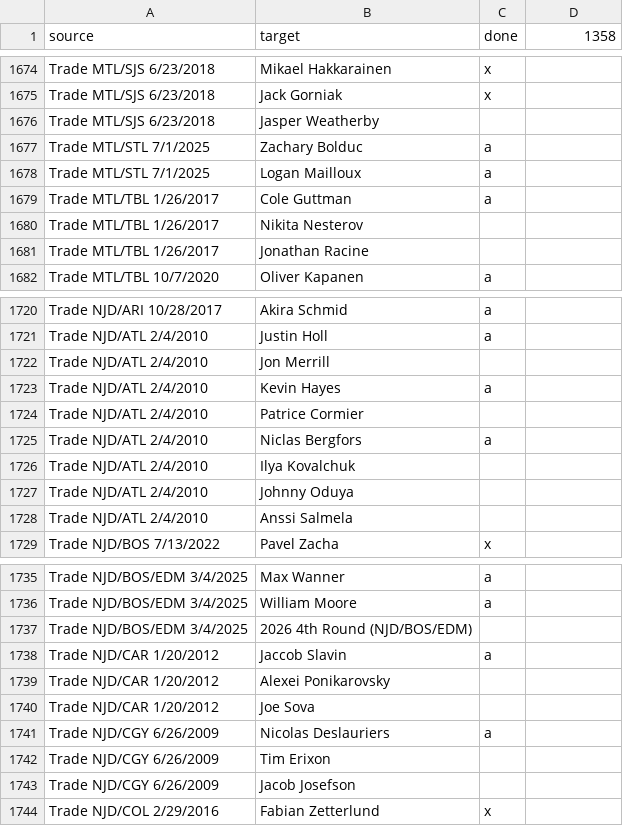
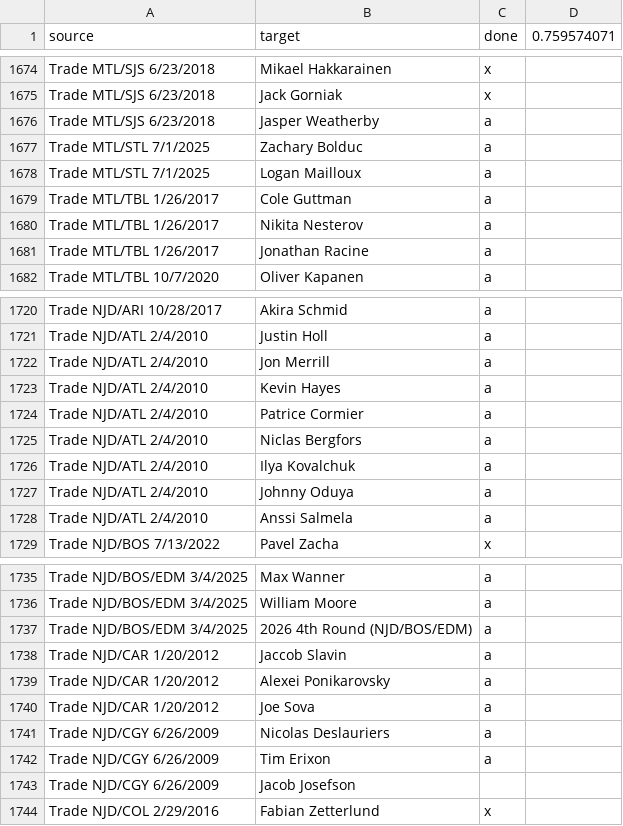
Before and after one commit to berg0804/my-spoke-diagram, a CSV file: edge3.csv, drawn as a sheet; only a part is shown, gaps mark what is left out; the diff covers the shown part only.

```diff
--- a/edge3.csv
+++ b/edge3.csv
@@ -1 +1 @@
-source,target,done,1358
+source,target,done,0.759574071
@@ -1675,3 +1675,3 @@ Trade MTL/SJS 6/23/2018,Mikael Hakkarainen,x,
 Trade MTL/SJS 6/23/2018,Jack Gorniak,x,
-Trade MTL/SJS 6/23/2018,Jasper Weatherby,,
+Trade MTL/SJS 6/23/2018,Jasper Weatherby,a,
 Trade MTL/STL 7/1/2025,Zachary Bolduc,a,
@@ -1679,4 +1679,4 @@ Trade MTL/STL 7/1/2025,Logan Mailloux,a,
 Trade MTL/TBL 1/26/2017,Cole Guttman,a,
-Trade MTL/TBL 1/26/2017,Nikita Nesterov,,
-Trade MTL/TBL 1/26/2017,Jonathan Racine,,
+Trade MTL/TBL 1/26/2017,Nikita Nesterov,a,
+Trade MTL/TBL 1/26/2017,Jonathan Racine,a,
 Trade MTL/TBL 10/7/2020,Oliver Kapanen,a,
@@ -1721,9 +1721,9 @@ Trade NJD/ARI 10/28/2017,Akira Schmid,a,
 Trade NJD/ATL 2/4/2010,Justin Holl,a,
-Trade NJD/ATL 2/4/2010,Jon Merrill,,
+Trade NJD/ATL 2/4/2010,Jon Merrill,a,
 Trade NJD/ATL 2/4/2010,Kevin Hayes,a,
-Trade NJD/ATL 2/4/2010,Patrice Cormier,,
+Trade NJD/ATL 2/4/2010,Patrice Cormier,a,
 Trade NJD/ATL 2/4/2010,Niclas Bergfors,a,
-Trade NJD/ATL 2/4/2010,Ilya Kovalchuk,,
-Trade NJD/ATL 2/4/2010,Johnny Oduya,,
-Trade NJD/ATL 2/4/2010,Anssi Salmela,,
+Trade NJD/ATL 2/4/2010,Ilya Kovalchuk,a,
+Trade NJD/ATL 2/4/2010,Johnny Oduya,a,
+Trade NJD/ATL 2/4/2010,Anssi Salmela,a,
 Trade NJD/BOS 7/13/2022,Pavel Zacha,x,
@@ -1736,8 +1736,8 @@ Trade NJD/BOS/EDM 3/4/2025,Max Wanner,a,
 Trade NJD/BOS/EDM 3/4/2025,William Moore,a,
-Trade NJD/BOS/EDM 3/4/2025,2026 4th Round (NJD/BOS/EDM),,
+Trade NJD/BOS/EDM 3/4/2025,2026 4th Round (NJD/BOS/EDM),a,
 Trade NJD/CAR 1/20/2012,Jaccob Slavin,a,
-Trade NJD/CAR 1/20/2012,Alexei Ponikarovsky,,
-Trade NJD/CAR 1/20/2012,Joe Sova,,
+Trade NJD/CAR 1/20/2012,Alexei Ponikarovsky,a,
+Trade NJD/CAR 1/20/2012,Joe Sova,a,
 Trade NJD/CGY 6/26/2009,Nicolas Deslauriers,a,
-Trade NJD/CGY 6/26/2009,Tim Erixon,,
+Trade NJD/CGY 6/26/2009,Tim Erixon,a,
 Trade NJD/CGY 6/26/2009,Jacob Josefson,,
```
Also changed, not shown: 49 added rows and 30 edited cells elsewhere in this file, nodes.csv, 2 other files.
